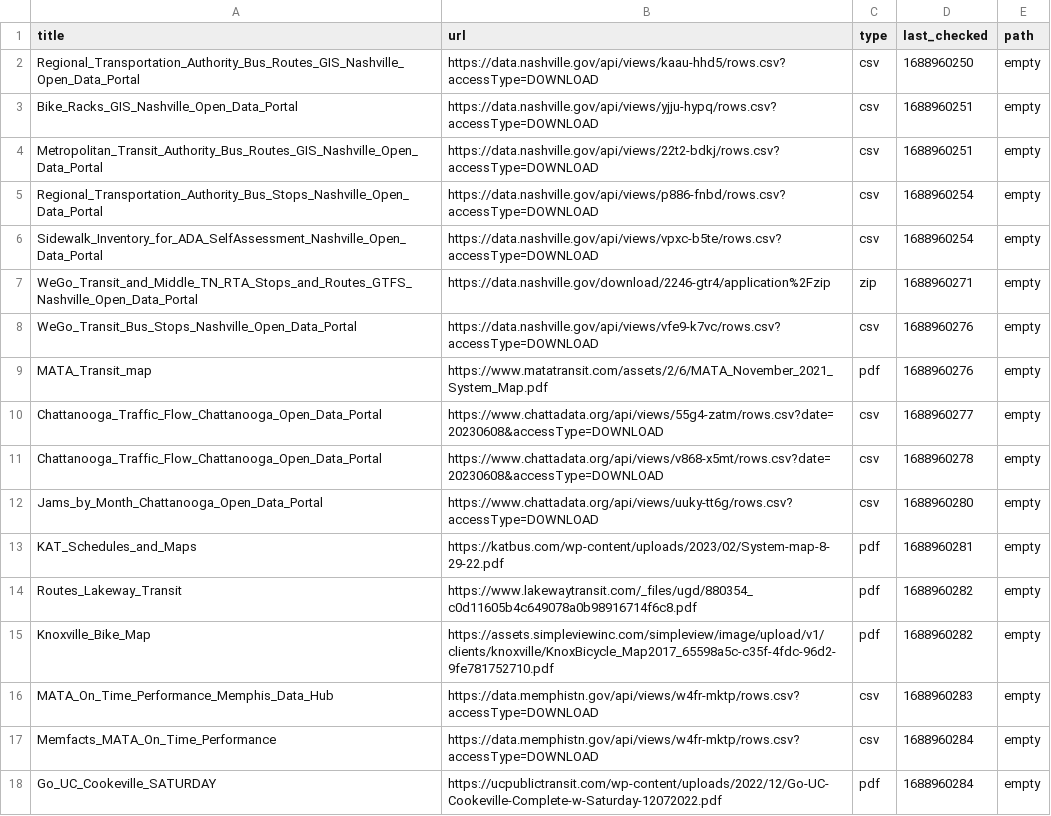
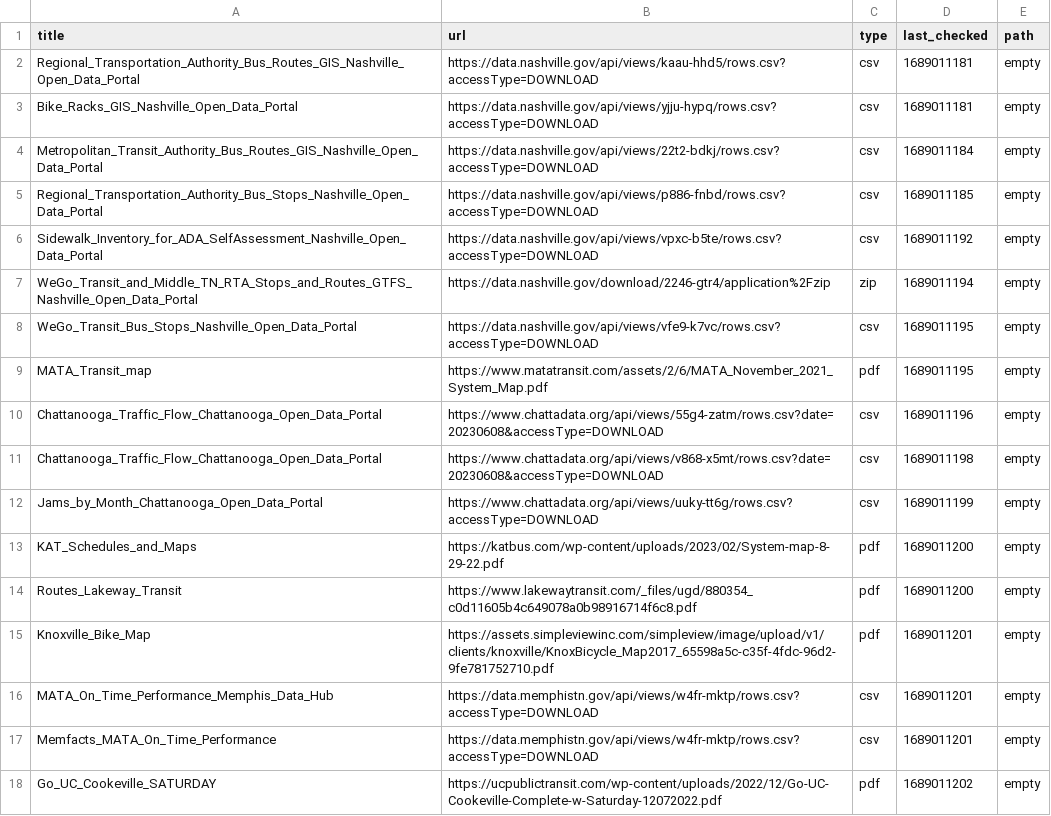
Before and after one commit to dobsonco/Transportation_Data_Manager, a CSV file: websites.csv, drawn as a sheet.

```diff
--- a/websites.csv
+++ b/websites.csv
@@ -1,18 +1,18 @@
 title,url,type,last_checked,path
-Regional_Transportation_Authority_Bus_Routes_GIS_Nashville_Open_Data_Portal,https://data.nashville.gov/api/views/kaau-hhd5/rows.csv?accessType=DOWNLOAD,csv,1688960250,empty
-Bike_Racks_GIS_Nashville_Open_Data_Portal,https://data.nashville.gov/api/views/yjju-hypq/rows.csv?accessType=DOWNLOAD,csv,1688960251,empty
-Metropolitan_Transit_Authority_Bus_Routes_GIS_Nashville_Open_Data_Portal,https://data.nashville.gov/api/views/22t2-bdkj/rows.csv?accessType=DOWNLOAD,csv,1688960251,empty
-Regional_Transportation_Authority_Bus_Stops_Nashville_Open_Data_Portal,https://data.nashville.gov/api/views/p886-fnbd/rows.csv?accessType=DOWNLOAD,csv,1688960254,empty
-Sidewalk_Inventory_for_ADA_SelfAssessment_Nashville_Open_Data_Portal,https://data.nashville.gov/api/views/vpxc-b5te/rows.csv?accessType=DOWNLOAD,csv,1688960254,empty
-WeGo_Transit_and_Middle_TN_RTA_Stops_and_Routes_GTFS_Nashville_Open_Data_Portal,https://data.nashville.gov/download/2246-gtr4/application%2Fzip,zip,1688960271,empty
-WeGo_Transit_Bus_Stops_Nashville_Open_Data_Portal,https://data.nashville.gov/api/views/vfe9-k7vc/rows.csv?accessType=DOWNLOAD,csv,1688960276,empty
-MATA_Transit_map,https://www.matatransit.com/assets/2/6/MATA_November_2021_System_Map.pdf,pdf,1688960276,empty
-Chattanooga_Traffic_Flow_Chattanooga_Open_Data_Portal,https://www.chattadata.org/api/views/55g4-zatm/rows.csv?date=20230608&accessType=DOWNLOAD,csv,1688960277,empty
-Chattanooga_Traffic_Flow_Chattanooga_Open_Data_Portal,https://www.chattadata.org/api/views/v868-x5mt/rows.csv?date=20230608&accessType=DOWNLOAD,csv,1688960278,empty
-Jams_by_Month_Chattanooga_Open_Data_Portal,https://www.chattadata.org/api/views/uuky-tt6g/rows.csv?accessType=DOWNLOAD,csv,1688960280,empty
-KAT_Schedules_and_Maps,https://katbus.com/wp-content/uploads/2023/02/System-map-8-29-22.pdf,pdf,1688960281,empty
-Routes_Lakeway_Transit,https://www.lakewaytransit.com/_files/ugd/880354_c0d11605b4c649078a0b98916714f6c8.pdf,pdf,1688960282,empty
-Knoxville_Bike_Map,https://assets.simpleviewinc.com/simpleview/image/upload/v1/clients/knoxville/KnoxBicycle_Map2017_65598a5c-c35f-4fdc-96d2-9fe781752710.pdf,pdf,1688960282,empty
-MATA_On_Time_Performance_Memphis_Data_Hub,https://data.memphistn.gov/api/views/w4fr-mktp/rows.csv?accessType=DOWNLOAD,csv,1688960283,empty
-Memfacts_MATA_On_Time_Performance,https://data.memphistn.gov/api/views/w4fr-mktp/rows.csv?accessType=DOWNLOAD,csv,1688960284,empty
-Go_UC_Cookeville_SATURDAY,https://ucpublictransit.com/wp-content/uploads/2022/12/Go-UC-Cookeville-Complete-w-Saturday-12072022.pdf,pdf,1688960284,empty
+Regional_Transportation_Authority_Bus_Routes_GIS_Nashville_Open_Data_Portal,https://data.nashville.gov/api/views/kaau-hhd5/rows.csv?accessType=DOWNLOAD,csv,1689011181,empty
+Bike_Racks_GIS_Nashville_Open_Data_Portal,https://data.nashville.gov/api/views/yjju-hypq/rows.csv?accessType=DOWNLOAD,csv,1689011181,empty
+Metropolitan_Transit_Authority_Bus_Routes_GIS_Nashville_Open_Data_Portal,https://data.nashville.gov/api/views/22t2-bdkj/rows.csv?accessType=DOWNLOAD,csv,1689011184,empty
+Regional_Transportation_Authority_Bus_Stops_Nashville_Open_Data_Portal,https://data.nashville.gov/api/views/p886-fnbd/rows.csv?accessType=DOWNLOAD,csv,1689011185,empty
+Sidewalk_Inventory_for_ADA_SelfAssessment_Nashville_Open_Data_Portal,https://data.nashville.gov/api/views/vpxc-b5te/rows.csv?accessType=DOWNLOAD,csv,1689011192,empty
+WeGo_Transit_and_Middle_TN_RTA_Stops_and_Routes_GTFS_Nashville_Open_Data_Portal,https://data.nashville.gov/download/2246-gtr4/application%2Fzip,zip,1689011194,empty
+WeGo_Transit_Bus_Stops_Nashville_Open_Data_Portal,https://data.nashville.gov/api/views/vfe9-k7vc/rows.csv?accessType=DOWNLOAD,csv,1689011195,empty
+MATA_Transit_map,https://www.matatransit.com/assets/2/6/MATA_November_2021_System_Map.pdf,pdf,1689011195,empty
+Chattanooga_Traffic_Flow_Chattanooga_Open_Data_Portal,https://www.chattadata.org/api/views/55g4-zatm/rows.csv?date=20230608&accessType=DOWNLOAD,csv,1689011196,empty
+Chattanooga_Traffic_Flow_Chattanooga_Open_Data_Portal,https://www.chattadata.org/api/views/v868-x5mt/rows.csv?date=20230608&accessType=DOWNLOAD,csv,1689011198,empty
+Jams_by_Month_Chattanooga_Open_Data_Portal,https://www.chattadata.org/api/views/uuky-tt6g/rows.csv?accessType=DOWNLOAD,csv,1689011199,empty
+KAT_Schedules_and_Maps,https://katbus.com/wp-content/uploads/2023/02/System-map-8-29-22.pdf,pdf,1689011200,empty
+Routes_Lakeway_Transit,https://www.lakewaytransit.com/_files/ugd/880354_c0d11605b4c649078a0b98916714f6c8.pdf,pdf,1689011200,empty
+Knoxville_Bike_Map,https://assets.simpleviewinc.com/simpleview/image/upload/v1/clients/knoxville/KnoxBicycle_Map2017_65598a5c-c35f-4fdc-96d2-9fe781752710.pdf,pdf,1689011201,empty
+MATA_On_Time_Performance_Memphis_Data_Hub,https://data.memphistn.gov/api/views/w4fr-mktp/rows.csv?accessType=DOWNLOAD,csv,1689011201,empty
+Memfacts_MATA_On_Time_Performance,https://data.memphistn.gov/api/views/w4fr-mktp/rows.csv?accessType=DOWNLOAD,csv,1689011201,empty
+Go_UC_Cookeville_SATURDAY,https://ucpublictransit.com/wp-content/uploads/2022/12/Go-UC-Cookeville-Complete-w-Saturday-12072022.pdf,pdf,1689011202,empty
```
Also changed, not shown: 1 other file.
